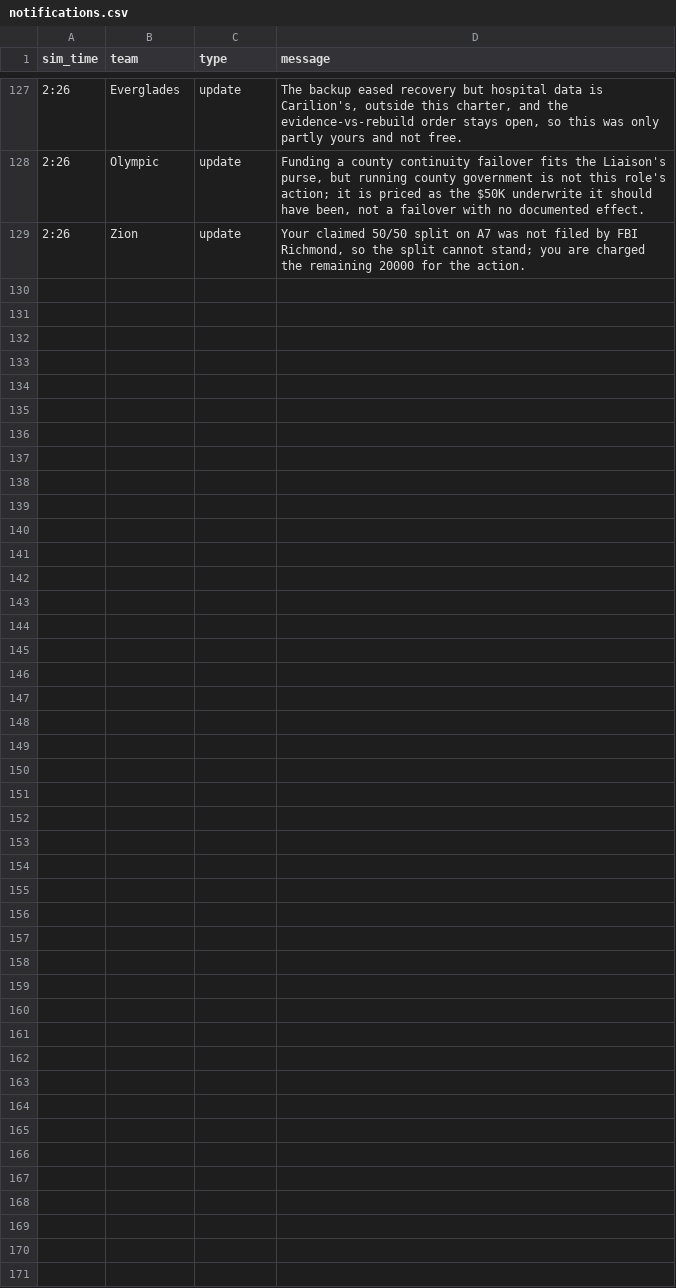
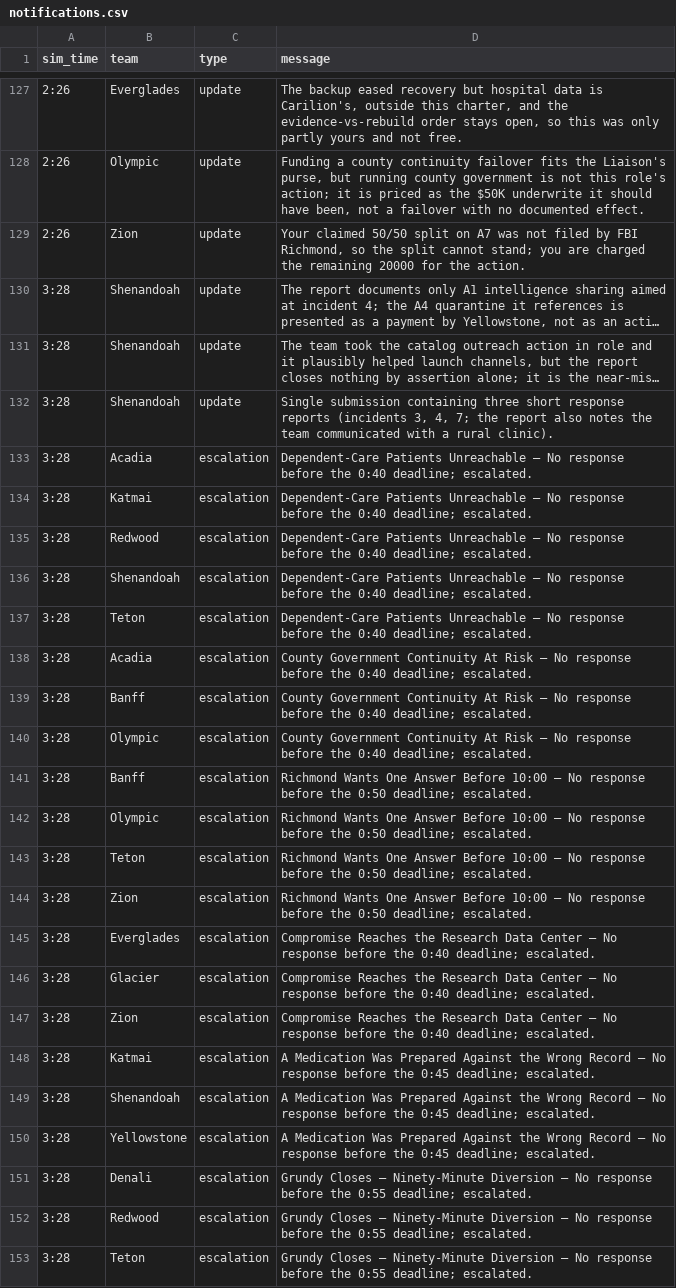
Before and after one commit to future-of-security/simulation-data, a CSV file: virginia-cascading-crisis/phase_1/notifications.csv, drawn as a sheet; only a part is shown, gaps mark what is left out.

Commit message:
phase 1 tick 20260910-155839: 3 submission(s); script opens 18

```diff
--- a/virginia-cascading-crisis/phase_1/notifications.csv
+++ b/virginia-cascading-crisis/phase_1/notifications.csv
@@ -129 +129,25 @@ sim_time,team,type,message
 2:26,Zion,update,"Your claimed 50/50 split on A7 was not filed by FBI Richmond, so the split cannot stand; you are charged the remaining 20000 for the action."
+3:28,Shenandoah,update,"The report documents only A1 intelligence sharing aimed at incident 4; the A4 quarantine it references is presented as a payment by Yellowstone, not as an acti…"
+3:28,Shenandoah,update,"The team took the catalog outreach action in role and it plausibly helped launch channels, but the report closes nothing by assertion alone; it is the near-mis…"
+3:28,Shenandoah,update,"Single submission containing three short response reports (incidents 3, 4, 7; the report also notes the team communicated with a rural clinic)."
+3:28,Acadia,escalation,Dependent-Care Patients Unreachable — No response before the 0:40 deadline; escalated.
+3:28,Katmai,escalation,Dependent-Care Patients Unreachable — No response before the 0:40 deadline; escalated.
+3:28,Redwood,escalation,Dependent-Care Patients Unreachable — No response before the 0:40 deadline; escalated.
+3:28,Shenandoah,escalation,Dependent-Care Patients Unreachable — No response before the 0:40 deadline; escalated.
+3:28,Teton,escalation,Dependent-Care Patients Unreachable — No response before the 0:40 deadline; escalated.
+3:28,Acadia,escalation,County Government Continuity At Risk — No response before the 0:40 deadline; escalated.
+3:28,Banff,escalation,County Government Continuity At Risk — No response before the 0:40 deadline; escalated.
+3:28,Olympic,escalation,County Government Continuity At Risk — No response before the 0:40 deadline; escalated.
+3:28,Banff,escalation,Richmond Wants One Answer Before 10:00 — No response before the 0:50 deadline; escalated.
+3:28,Olympic,escalation,Richmond Wants One Answer Before 10:00 — No response before the 0:50 deadline; escalated.
+3:28,Teton,escalation,Richmond Wants One Answer Before 10:00 — No response before the 0:50 deadline; escalated.
+3:28,Zion,escalation,Richmond Wants One Answer Before 10:00 — No response before the 0:50 deadline; escalated.
+3:28,Everglades,escalation,Compromise Reaches the Research Data Center — No response before the 0:40 deadline; escalated.
+3:28,Glacier,escalation,Compromise Reaches the Research Data Center — No response before the 0:40 deadline; escalated.
+3:28,Zion,escalation,Compromise Reaches the Research Data Center — No response before the 0:40 deadline; escalated.
+3:28,Katmai,escalation,A Medication Was Prepared Against the Wrong Record — No response before the 0:45 deadline; escalated.
+3:28,Shenandoah,escalation,A Medication Was Prepared Against the Wrong Record — No response before the 0:45 deadline; escalated.
+3:28,Yellowstone,escalation,A Medication Was Prepared Against the Wrong Record — No response before the 0:45 deadline; escalated.
+3:28,Denali,escalation,Grundy Closes — Ninety-Minute Diversion — No response before the 0:55 deadline; escalated.
+3:28,Redwood,escalation,Grundy Closes — Ninety-Minute Diversion — No response before the 0:55 deadline; escalated.
+3:28,Teton,escalation,Grundy Closes — Ninety-Minute Diversion — No response before the 0:55 deadline; escalated.
```
Also changed, not shown: 2 other files.
